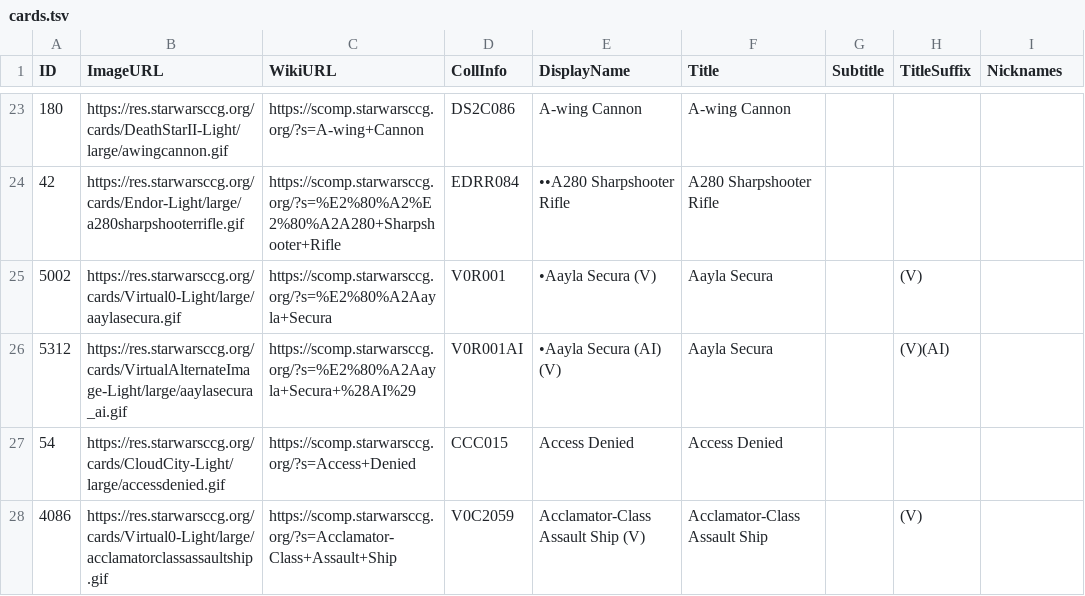
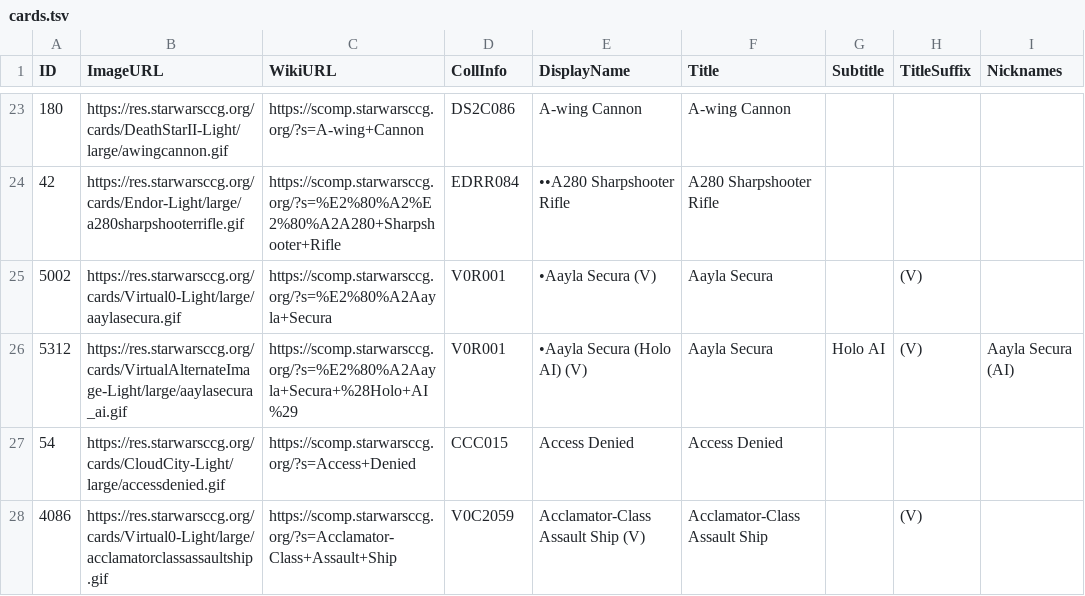
Before and after one commit to swccgpc/DiscordCardLinker, a TSV file: DiscordCardLinker/cards.tsv, drawn as a sheet; only a part is shown, gaps mark what is left out; the diff covers the shown part only.

```diff
--- a/DiscordCardLinker/cards.tsv
+++ b/DiscordCardLinker/cards.tsv
@@ -25,3 +25,3 @@ ID	ImageURL	WikiURL	CollInfo	DisplayName	Title	Subtitle	TitleSuffix	Nicknames
 5002	https://res.starwarsccg.org/cards/Virtual0-Light/large/aaylasecura.gif	https://scomp.starwarsccg.org/?s=%E2%80%A2Aayla+Secura	V0R001	•Aayla Secura (V)	Aayla Secura		(V)	
-5312	https://res.starwarsccg.org/cards/VirtualAlternateImage-Light/large/aaylasecura_ai.gif	https://scomp.starwarsccg.org/?s=%E2%80%A2Aayla+Secura+%28AI%29	V0R001AI	•Aayla Secura (AI) (V)	Aayla Secura		(V)(AI)	
+5312	https://res.starwarsccg.org/cards/VirtualAlternateImage-Light/large/aaylasecura_ai.gif	https://scomp.starwarsccg.org/?s=%E2%80%A2Aayla+Secura+%28Holo+AI%29	V0R001	•Aayla Secura (Holo AI) (V)	Aayla Secura	Holo AI	(V)	Aayla Secura (AI)
 54	https://res.starwarsccg.org/cards/CloudCity-Light/large/accessdenied.gif	https://scomp.starwarsccg.org/?s=Access+Denied	CCC015	Access Denied	Access Denied			
```
Also changed, not shown: 44 edited cells elsewhere in this file.
